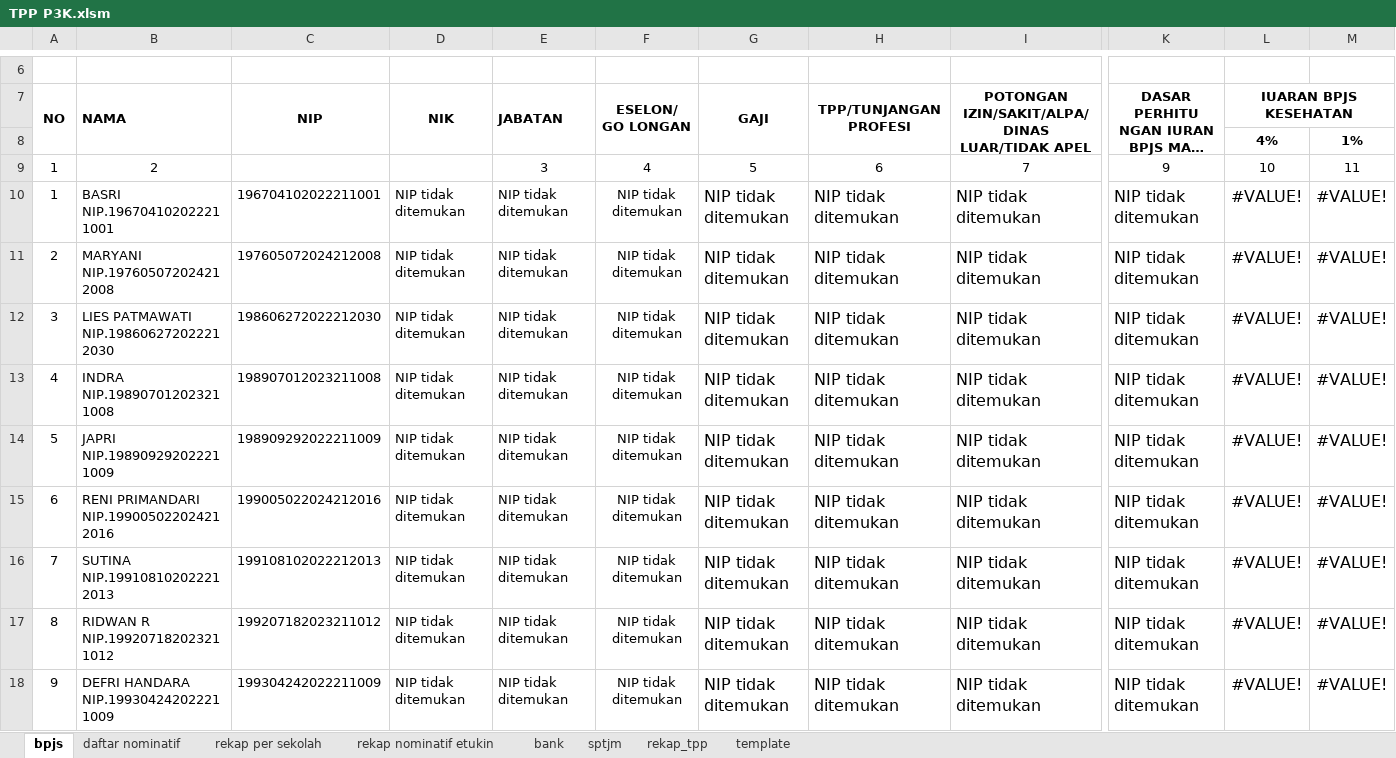
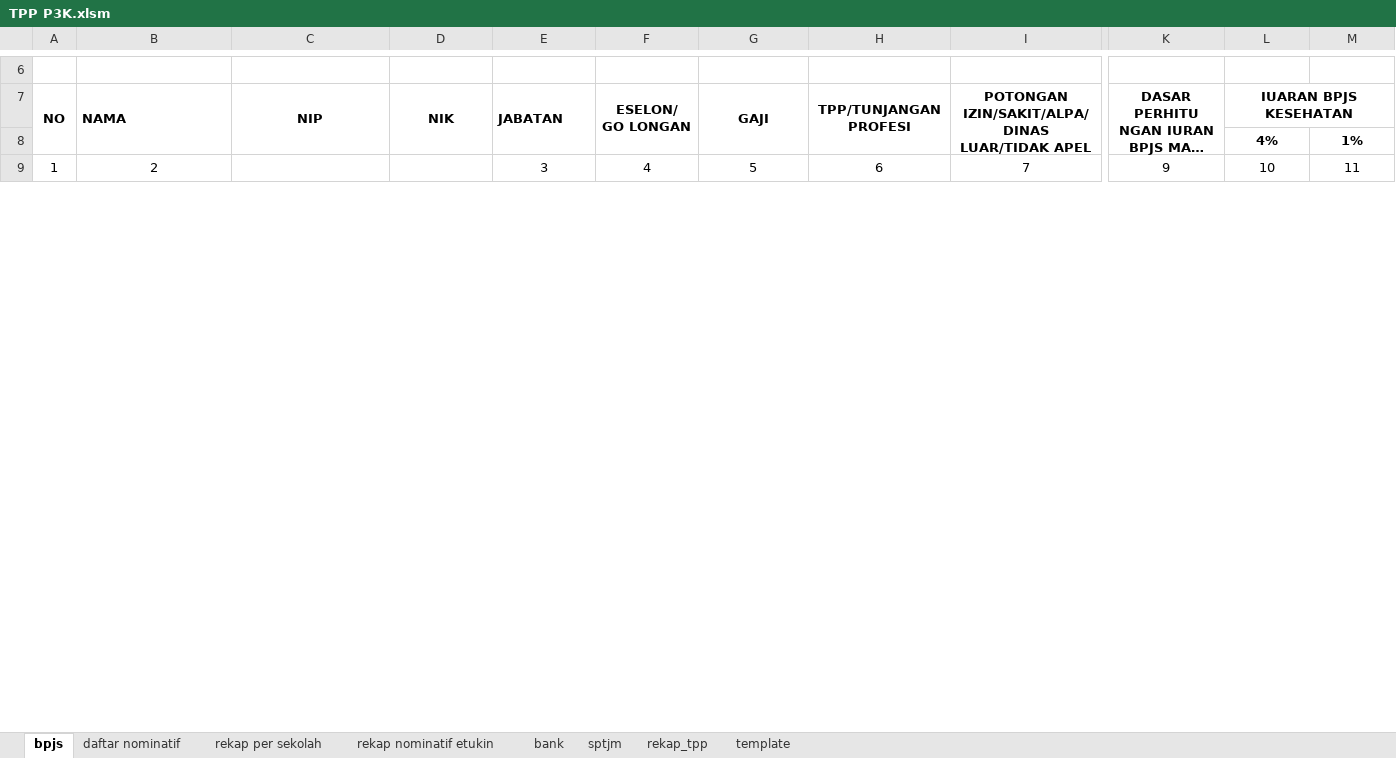
Before and after one commit to batupenyu/AppTPP, an Excel workbook: _usulan_tpp_smkn1_koba/PPPK/TPP P3K.xlsm, sheet bpjs, drawn as a sheet; only a part is shown, gaps mark what is left out; long unchanged cells end in …; values as stored, in another font and other column widths than the file's, no borders; removed rows and columns are numbered as before the commit, all else as after; rows hold the shown columns only; ↵ is a line break in a cell; the diff covers the shown part only; the diff names each change by its address in the sheet, - before the commit and + after, or states it on an @@ line.

```diff
--- a/_usulan_tpp_smkn1_koba/PPPK/TPP P3K.xlsm (sheet bpjs)
+++ b/_usulan_tpp_smkn1_koba/PPPK/TPP P3K.xlsm (sheet bpjs)
-row 10: 1 | BASRI ↵ NIP.196704102022211001 | 196704102022211001 | NIP tidak ditemukan | NIP tidak ditemukan | NIP tidak ditemukan | NIP tidak ditemukan | NIP tidak ditemukan | NIP tidak ditemukan | NIP tidak ditemukan | #VALUE! | #VALUE!
-row 11: 2 | MARYANI ↵ NIP.197605072024212008 | 197605072024212008 | NIP tidak ditemukan | NIP tidak ditemukan | NIP tidak ditemukan | NIP tidak ditemukan | NIP tidak ditemukan | NIP tidak ditemukan | NIP tidak ditemukan | #VALUE! | #VALUE!
-row 12: 3 | LIES PATMAWATI ↵ NIP.198606272022212030 | 198606272022212030 | NIP tidak ditemukan | NIP tidak ditemukan | NIP tidak ditemukan | NIP tidak ditemukan | NIP tidak ditemukan | NIP tidak ditemukan | NIP tidak ditemukan | #VALUE! | #VALUE!
-row 13: 4 | INDRA ↵ NIP.198907012023211008 | 198907012023211008 | NIP tidak ditemukan | NIP tidak ditemukan | NIP tidak ditemukan | NIP tidak ditemukan | NIP tidak ditemukan | NIP tidak ditemukan | NIP tidak ditemukan | #VALUE! | #VALUE!
-row 14: 5 | JAPRI ↵ NIP.198909292022211009 | 198909292022211009 | NIP tidak ditemukan | NIP tidak ditemukan | NIP tidak ditemukan | NIP tidak ditemukan | NIP tidak ditemukan | NIP tidak ditemukan | NIP tidak ditemukan | #VALUE! | #VALUE!
-row 15: 6 | RENI PRIMANDARI ↵ NIP.199005022024212016 | 199005022024212016 | NIP tidak ditemukan | NIP tidak ditemukan | NIP tidak ditemukan | NIP tidak ditemukan | NIP tidak ditemukan | NIP tidak ditemukan | NIP tidak ditemukan | #VALUE! | #VALUE!
-row 16: 7 | SUTINA ↵ NIP.199108102022212013 | 199108102022212013 | NIP tidak ditemukan | NIP tidak ditemukan | NIP tidak ditemukan | NIP tidak ditemukan | NIP tidak ditemukan | NIP tidak ditemukan | NIP tidak ditemukan | #VALUE! | #VALUE!
-row 17: 8 | RIDWAN R ↵ NIP.199207182023211012 | 199207182023211012 | NIP tidak ditemukan | NIP tidak ditemukan | NIP tidak ditemukan | NIP tidak ditemukan | NIP tidak ditemukan | NIP tidak ditemukan | NIP tidak ditemukan | #VALUE! | #VALUE!
-row 18: 9 | DEFRI HANDARA ↵ NIP.199304242022211009 | 199304242022211009 | NIP tidak ditemukan | NIP tidak ditemukan | NIP tidak ditemukan | NIP tidak ditemukan | NIP tidak ditemukan | NIP tidak ditemukan | NIP tidak ditemukan | #VALUE! | #VALUE!
```
Also changed, not shown: 15 added rows and 6 removed rows elsewhere in this sheet, sheet rekap nominatif etukin, sheet template, sheet rekap_tpp, sheet daftar nominatif, sheet bank, sheet rekap per sekolah, 1 more sheet, _usulan_tpp_smkn1_koba/PNS/TPP PNS.xlsm, 1 other file.
